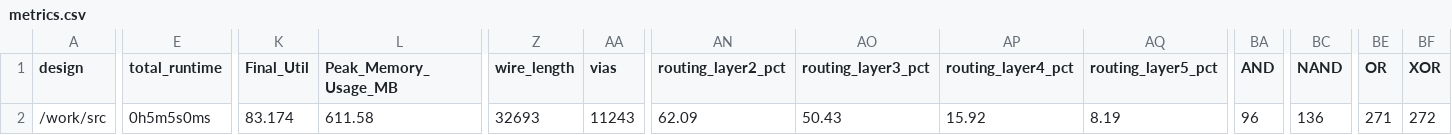
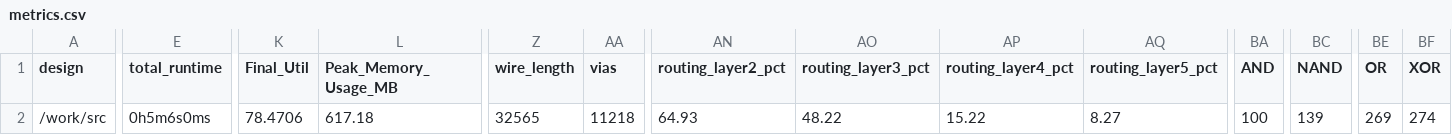
Before and after one commit to TinyTapeout/tinytapeout-06, a CSV file: projects/tt_um_tomkeddie_a/stats/metrics.csv, drawn as a sheet; only a part is shown, gaps mark what is left out; the diff covers the shown part only; the diff names each change by its address in the sheet, - before the commit and + after, or states it on an @@ line.

Commit message:
feat: update project tt_um_tomkeddie_a from TomKeddie/tinytapeout-2024-tt06a
Commit: 17fa311998ec1dd681721bee7250d91ba8c219c9
Workflow: https://github.com/TomKeddie/tinytapeout-2024-tt06a/actions/runs/8660857832

```diff
--- a/projects/tt_um_tomkeddie_a/stats/metrics.csv
+++ b/projects/tt_um_tomkeddie_a/stats/metrics.csv
-E2 (total_runtime): 0h5m5s0ms
+E2 (total_runtime): 0h5m6s0ms
-K2 (Final_Util): 83.174
+K2 (Final_Util): 78.4706
-L2 (Peak_Memory_Usage_MB): 611.58
+L2 (Peak_Memory_Usage_MB): 617.18
-Z2 (wire_length): 32693
+Z2 (wire_length): 32565
-AA2 (vias): 11243
+AA2 (vias): 11218
-AN2 (routing_layer2_pct): 62.09
+AN2 (routing_layer2_pct): 64.93
-AO2 (routing_layer3_pct): 50.43
+AO2 (routing_layer3_pct): 48.22
-AP2 (routing_layer4_pct): 15.92
+AP2 (routing_layer4_pct): 15.22
-AQ2 (routing_layer5_pct): 8.19
+AQ2 (routing_layer5_pct): 8.27
-BA2 (AND): 96
+BA2 (AND): 100
-BC2 (NAND): 136
+BC2 (NAND): 139
-BE2 (OR): 271
+BE2 (OR): 269
-BF2 (XOR): 272
+BF2 (XOR): 274
```
Also changed, not shown: 5 edited cells elsewhere in this file, 6 other files.
